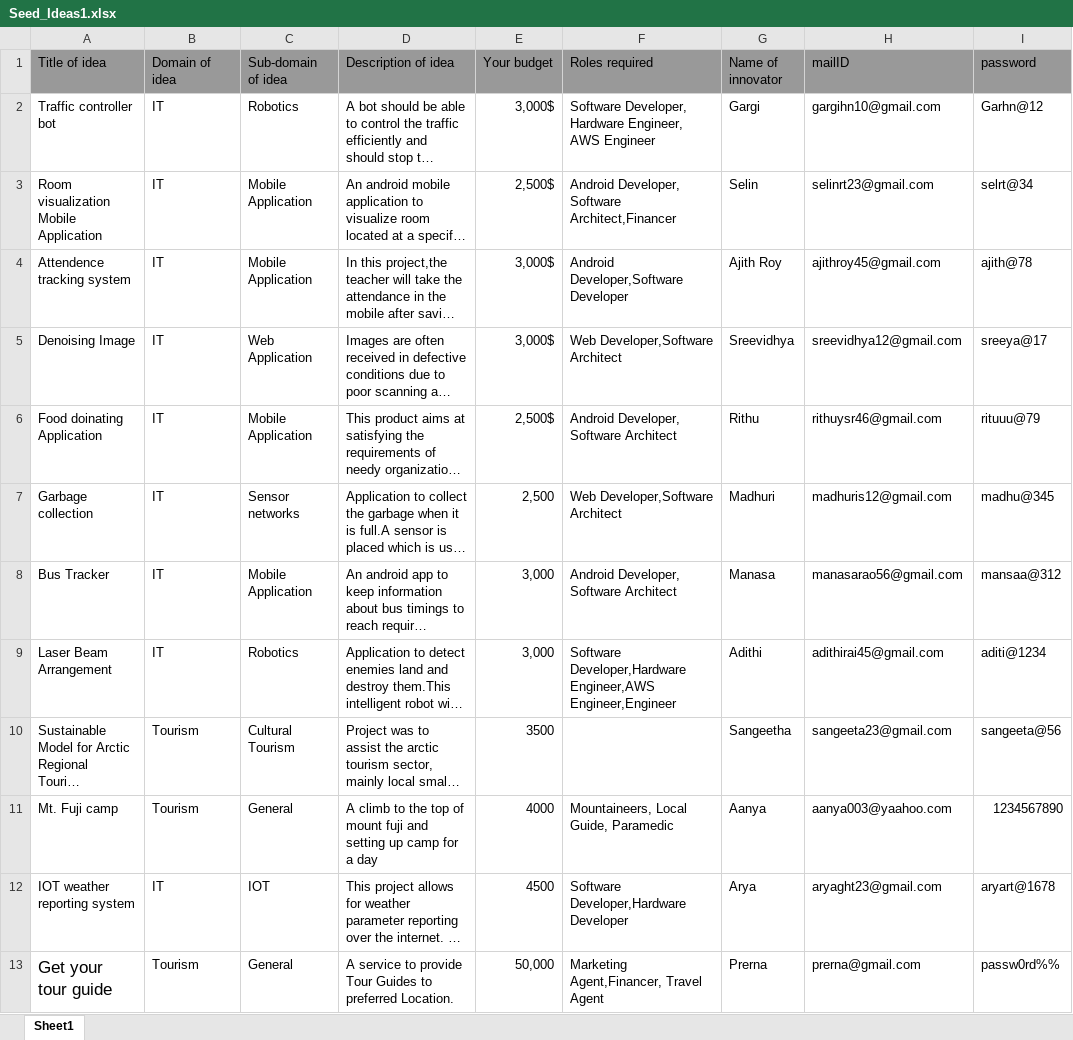
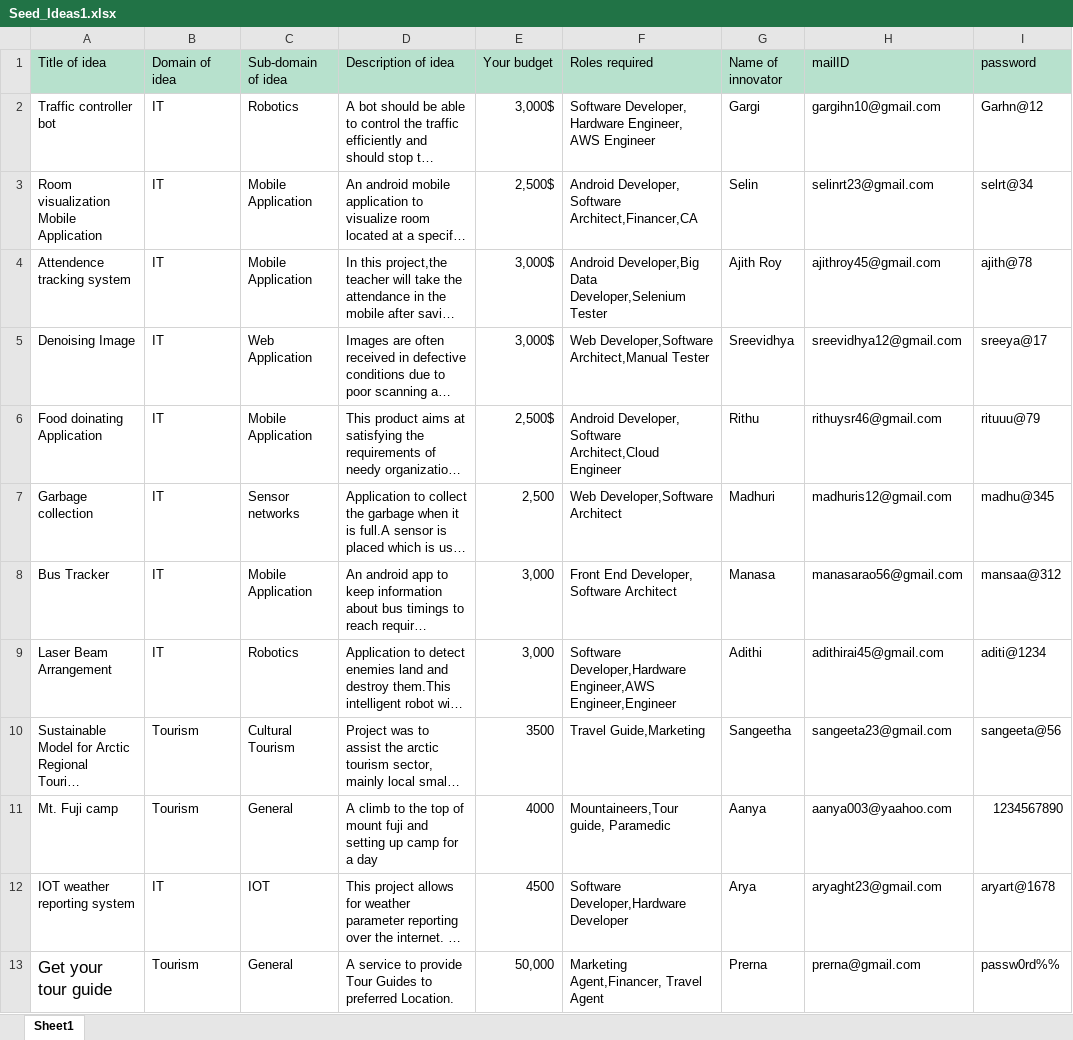
Before and after one commit to stackroute/ibm-wave5-I2PS, an Excel workbook: idea-hub-service/src/main/resources/Seed_Ideas1.xlsx, sheet Sheet1, drawn as a sheet; only a part is shown; long unchanged cells end in …; values as stored, in another font and other column widths than the file's, no borders; conditional formats not drawn; the diff covers the shown part only; the diff names each change by its address in the sheet, - before the commit and + after, or states it on an @@ line.

Commit message:
excel sheet modified

```diff
--- a/idea-hub-service/src/main/resources/Seed_Ideas1.xlsx (sheet Sheet1)
+++ b/idea-hub-service/src/main/resources/Seed_Ideas1.xlsx (sheet Sheet1)
-A1:I1 fill: #999999
+A1:I1 fill: #B7E1CD
-F3 (Roles required): …Developer, Software Architect,Financer
+F3 (Roles required): …Developer, Software Architect,Financer,CA
-F4 (Roles required): Android Developer,Software Developer
+F4 (Roles required): Android Developer,Big Data Developer,Selenium Tester
-F5 (Roles required): Web Developer,Software Architect
+F5 (Roles required): Web Developer,Software Architect,Manual Tester
-F6 (Roles required): Android Developer, Software Architect
+F6 (Roles required): Android Developer, Software Architect,Cloud Engineer
-F8 (Roles required): Android Developer, Software Architect
+F8 (Roles required): Front End Developer, Software Architect
-F10 (Roles required): (empty)
+F10 (Roles required): Travel Guide,Marketing
-F11 (Roles required): Mountaineers, Local Guide, Paramedic
+F11 (Roles required): Mountaineers,Tour guide, Paramedic
```
Also changed, not shown: 7 edited cells elsewhere in this sheet, service-provider-profile-service/src/main/resources/Seed_Ideas2.xlsx, 7 other files.
